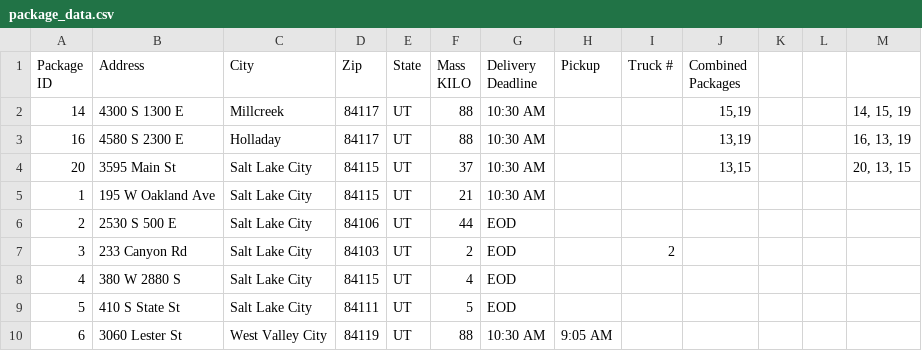
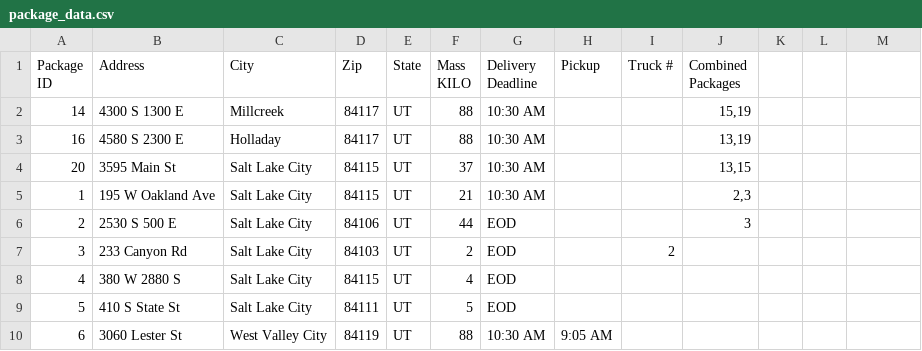
Before and after one commit to thanhxtruong/Package-Delivery, a CSV file: package_data.csv, drawn as a sheet; only a part is shown; the diff names each change by its address in the sheet, - before the commit and + after, or states it on an @@ line.

Commit message:
Switched to set for combined packages

```diff
--- a/package_data.csv
+++ b/package_data.csv
-M2: 14, 15, 19
+M2: (empty)
-M3: 16, 13, 19
+M3: (empty)
-M4: 20, 13, 15
+M4: (empty)
-J5 (Combined Packages): (empty)
+J5 (Combined Packages): 2,3
-J6 (Combined Packages): (empty)
+J6 (Combined Packages): 3
```
Also changed, not shown: 1 other file.
